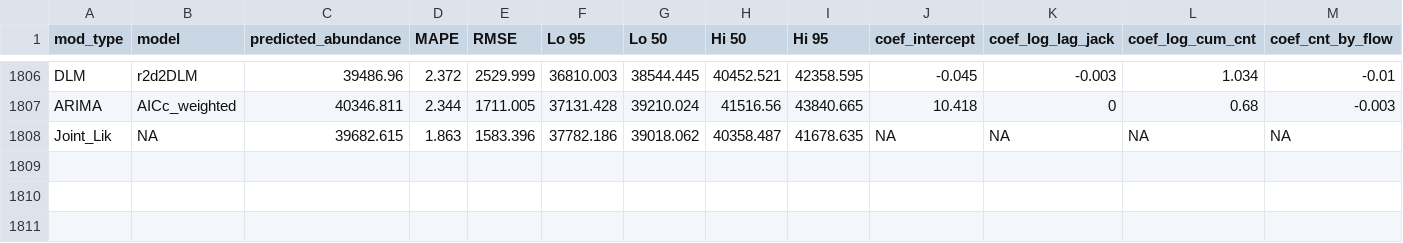
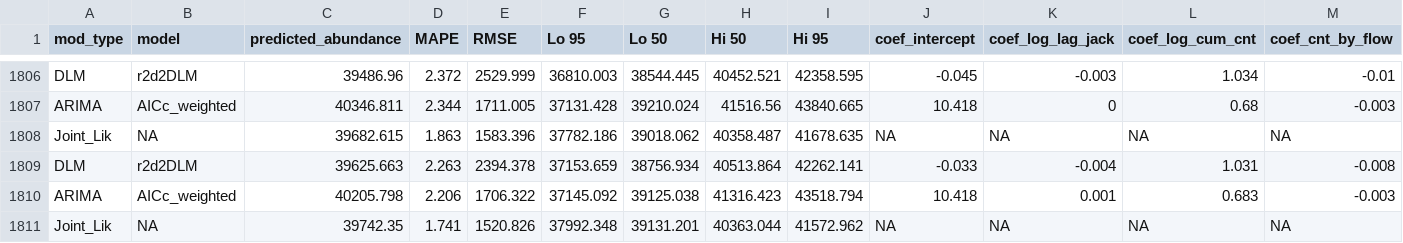
Before and after one commit to dfw-wa/Inseasonfor, a CSV file: inst/data-cache/forecast_results.csv, drawn as a sheet; only a part is shown, gaps mark what is left out; rows hold the shown columns only; the diff names each change by its address in the sheet, - before the commit and + after, or states it on an @@ line.

Commit message:
Update CSV files

```diff
--- a/inst/data-cache/forecast_results.csv
+++ b/inst/data-cache/forecast_results.csv
+row 1809: DLM | r2d2DLM | 39625.663 | 2.263 | 2394.378 | 37153.659 | 38756.934 | 40513.864 | 42262.141 | -0.033 | -0.004 | 1.031 | -0.008
+row 1810: ARIMA | AICc_weighted | 40205.798 | 2.206 | 1706.322 | 37145.092 | 39125.038 | 41316.423 | 43518.794 | 10.418 | 0.001 | 0.683 | -0.003
+row 1811: Joint_Lik | NA | 39742.35 | 1.741 | 1520.826 | 37992.348 | 39131.201 | 40363.044 | 41572.962 | NA | NA | NA | NA
```
